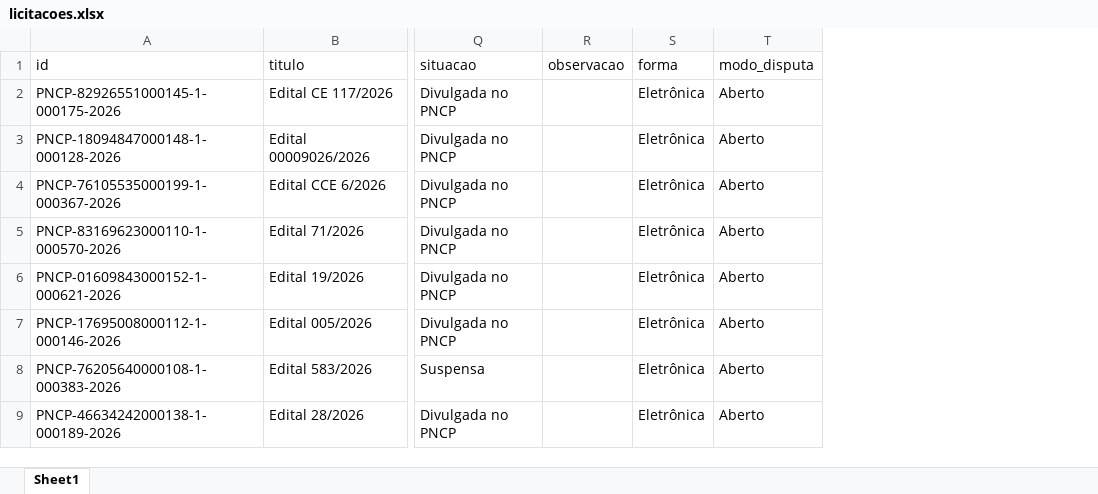
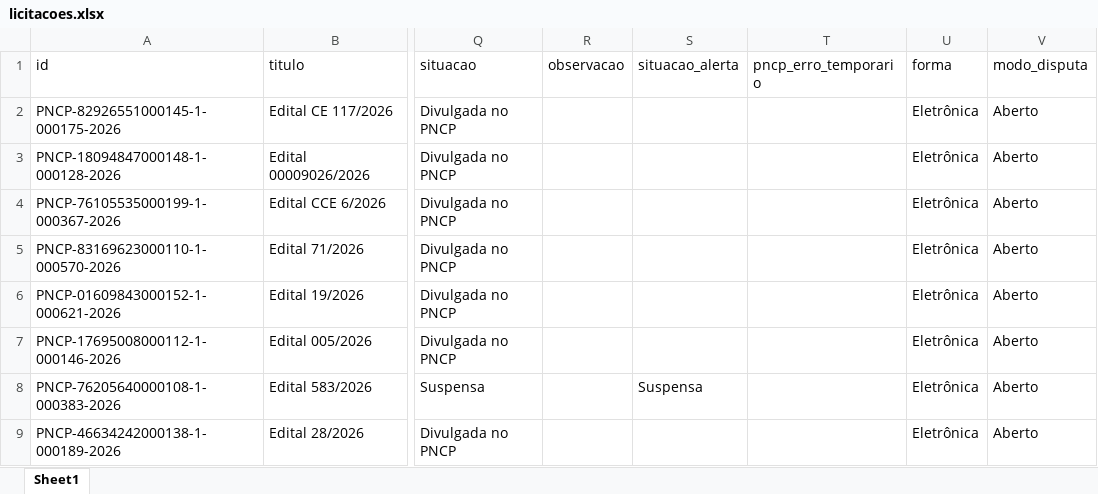
Before and after one commit to ivanpinna1/radar-pavimentacao, an Excel workbook: dados/licitacoes.xlsx, sheet Sheet1, drawn as a sheet; only a part is shown, gaps mark what is left out; values as stored, in another font and other column widths than the file's, no borders; the diff covers the shown part only; the diff names each change by its address in the sheet, - before the commit and + after, or states it on an @@ line.

```diff
--- a/dados/licitacoes.xlsx (sheet Sheet1)
+++ b/dados/licitacoes.xlsx (sheet Sheet1)
+column S (situacao_alerta), row 8: Suspensa
+column T (pncp_erro_temporario), empty
```
Also changed, not shown: 35 edited cells elsewhere in this sheet, 2 other files.
